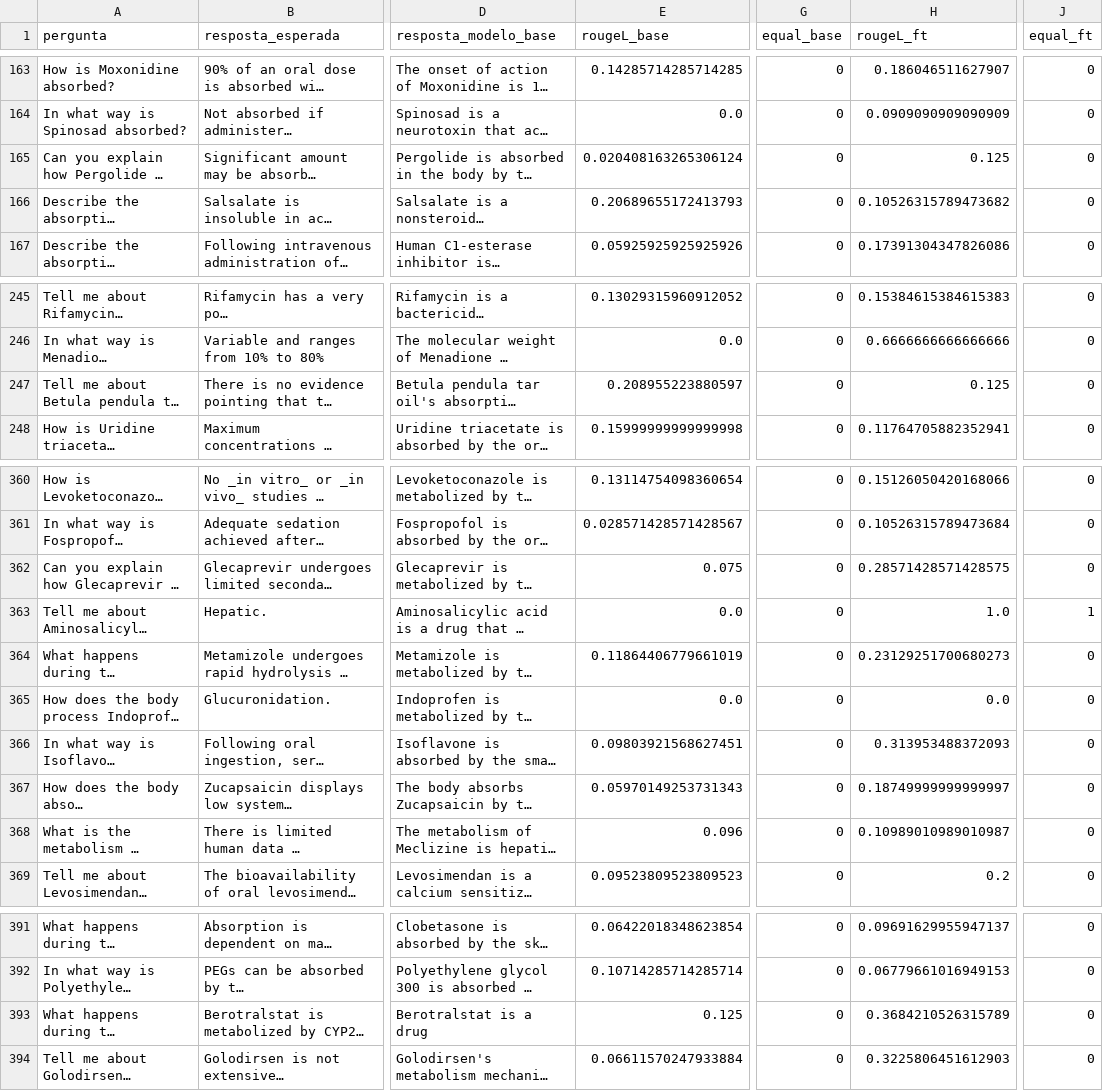
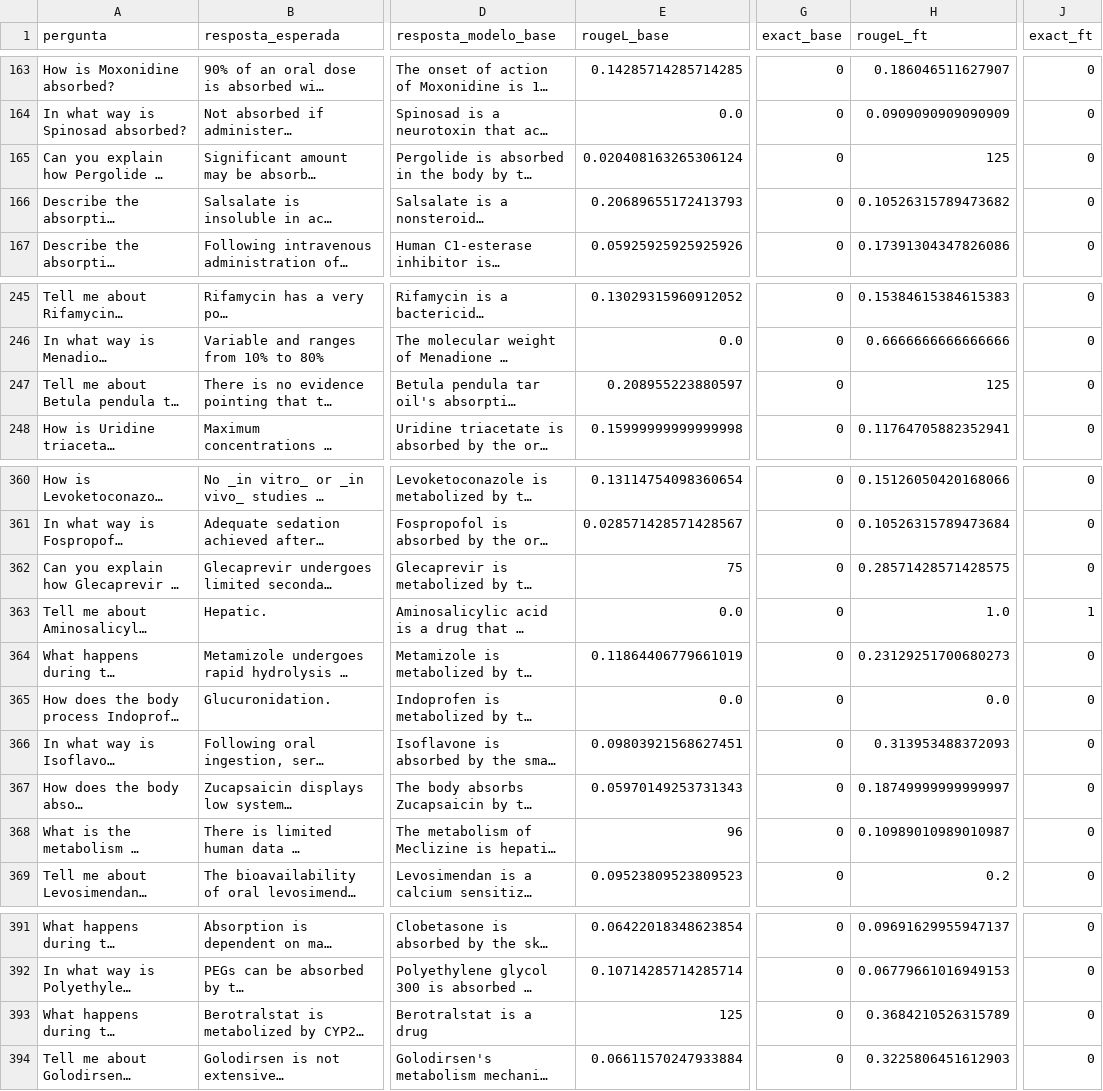
Before and after one commit to felipeverol/drugbank_finetuning, a CSV file: avaliacao/avaliacao_500.csv, drawn as a sheet; only a part is shown, gaps mark what is left out; long unchanged cells end in …; the diff covers the shown part only; the diff names each change by its address in the sheet, - before the commit and + after, or states it on an @@ line.

Commit message:
equal mudado para exact match

```diff
--- a/avaliacao/avaliacao_500.csv
+++ b/avaliacao/avaliacao_500.csv
-G1: equal_base
+G1: exact_base
-J1: equal_ft
+J1: exact_ft
-H165 (rougeL_ft): 0.125
+H165 (rougeL_ft): 125
-H247 (rougeL_ft): 0.125
+H247 (rougeL_ft): 125
-E362 (rougeL_base): 0.075
+E362 (rougeL_base): 75
-E368 (rougeL_base): 0.096
+E368 (rougeL_base): 96
-E393 (rougeL_base): 0.125
+E393 (rougeL_base): 125
```
Also changed, not shown: 8 edited cells elsewhere in this file, 1 other file.
